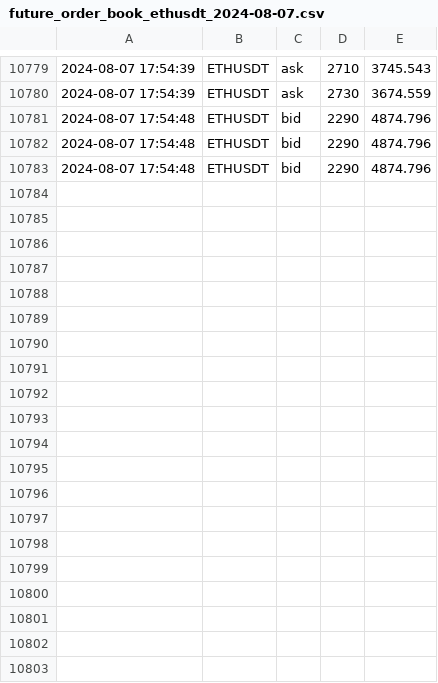
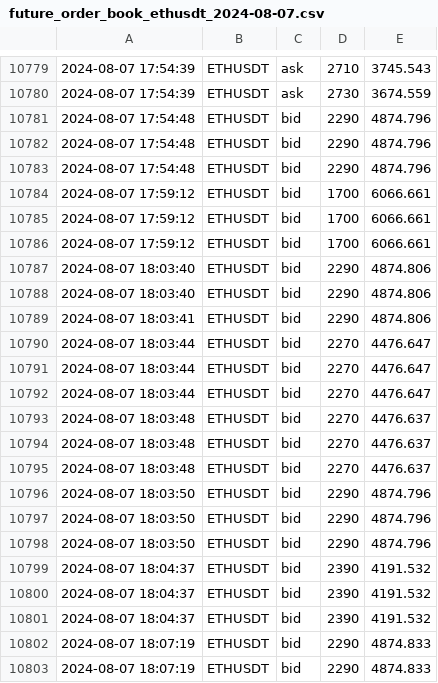
Before and after one commit to caotuanvu123/test_host, a CSV file: csv/futures/future_order_book_ethusdt_2024-08-07.csv, drawn as a sheet; only a part is shown, gaps mark what is left out; the diff covers the shown part only; the diff names each change by its address in the sheet, - before the commit and + after, or states it on an @@ line.

```diff
--- a/csv/futures/future_order_book_ethusdt_2024-08-07.csv
+++ b/csv/futures/future_order_book_ethusdt_2024-08-07.csv
+row 10784: 2024-08-07 17:59:12 | ETHUSDT | bid | 1700 | 6066.661
+row 10785: 2024-08-07 17:59:12 | ETHUSDT | bid | 1700 | 6066.661
+row 10786: 2024-08-07 17:59:12 | ETHUSDT | bid | 1700 | 6066.661
+row 10787: 2024-08-07 18:03:40 | ETHUSDT | bid | 2290 | 4874.806
+row 10788: 2024-08-07 18:03:40 | ETHUSDT | bid | 2290 | 4874.806
+row 10789: 2024-08-07 18:03:41 | ETHUSDT | bid | 2290 | 4874.806
+row 10790: 2024-08-07 18:03:44 | ETHUSDT | bid | 2270 | 4476.647
+row 10791: 2024-08-07 18:03:44 | ETHUSDT | bid | 2270 | 4476.647
+row 10792: 2024-08-07 18:03:44 | ETHUSDT | bid | 2270 | 4476.647
+row 10793: 2024-08-07 18:03:48 | ETHUSDT | bid | 2270 | 4476.637
+row 10794: 2024-08-07 18:03:48 | ETHUSDT | bid | 2270 | 4476.637
+row 10795: 2024-08-07 18:03:48 | ETHUSDT | bid | 2270 | 4476.637
+row 10796: 2024-08-07 18:03:50 | ETHUSDT | bid | 2290 | 4874.796
+row 10797: 2024-08-07 18:03:50 | ETHUSDT | bid | 2290 | 4874.796
+row 10798: 2024-08-07 18:03:50 | ETHUSDT | bid | 2290 | 4874.796
+row 10799: 2024-08-07 18:04:37 | ETHUSDT | bid | 2390 | 4191.532
+row 10800: 2024-08-07 18:04:37 | ETHUSDT | bid | 2390 | 4191.532
+row 10801: 2024-08-07 18:04:37 | ETHUSDT | bid | 2390 | 4191.532
+row 10802: 2024-08-07 18:07:19 | ETHUSDT | bid | 2290 | 4874.833
+row 10803: 2024-08-07 18:07:19 | ETHUSDT | bid | 2290 | 4874.833
```
Also changed, not shown: 10 added rows elsewhere in this file, csv/futures/future_order_book_solusdt_2024-08-07.csv, 1 other file.
